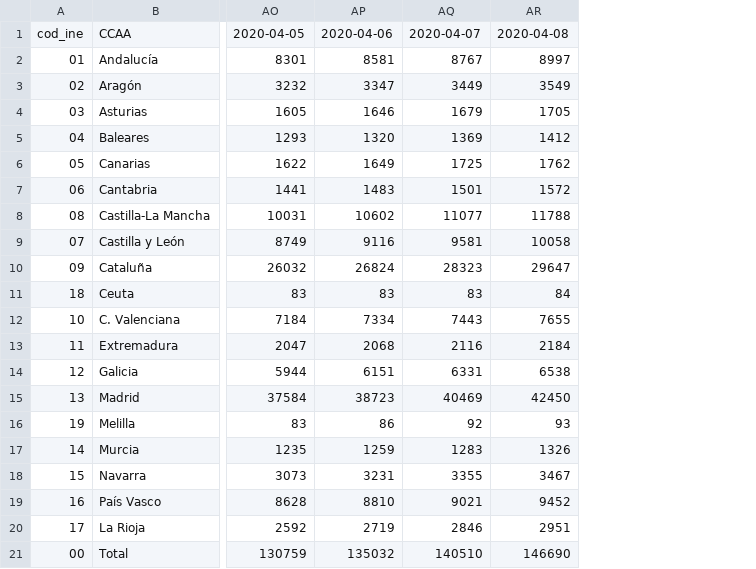
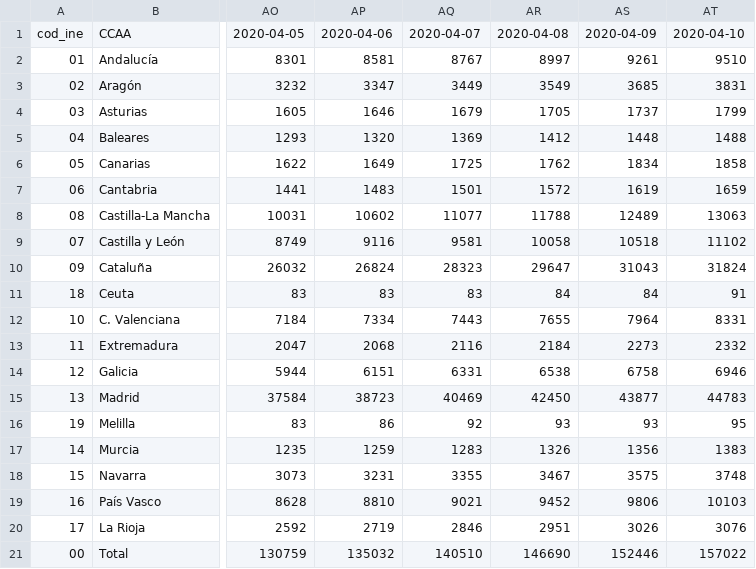
Before and after one commit to pedro-garridor/COVID-19, a CSV file: Datos/ccaa_covid19_casos.csv, drawn as a sheet; only a part is shown, gaps mark what is left out; the diff names each change by its address in the sheet, - before the commit and + after, or states it on an @@ line.

```diff
--- a/Datos/ccaa_covid19_casos.csv
+++ b/Datos/ccaa_covid19_casos.csv
+column AS, rows 1-21: 2020-04-09 | 9261 | 3685 | 1737 | 1448 | 1834 | 1619 | 12489 | 10518 | 31043 | 84 | 7964 | 2273 | 6758 | 43877 | 93 | 1356 | 3575 | 9806 | 3026 | 152446
+column AT, rows 1-21: 2020-04-10 | 9510 | 3831 | 1799 | 1488 | 1858 | 1659 | 13063 | 11102 | 31824 | 91 | 8331 | 2332 | 6946 | 44783 | 95 | 1383 | 3748 | 10103 | 3076 | 157022
```
Also changed, not shown: Datos/ccaa_covid19_altas.csv, Datos/ccaa_covid19_fallecidos.csv, 18 other files.
